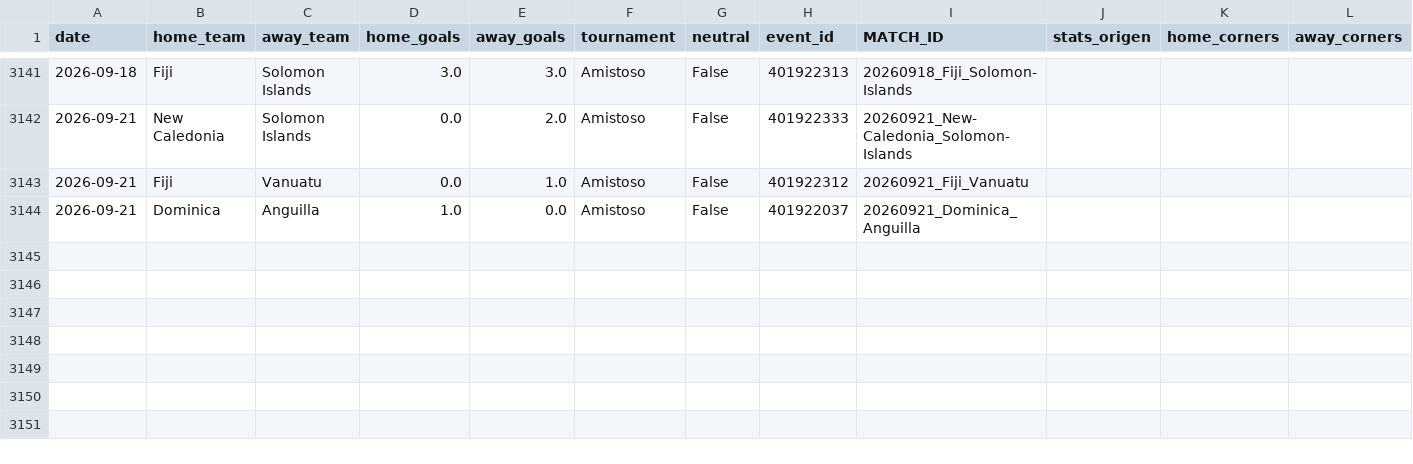
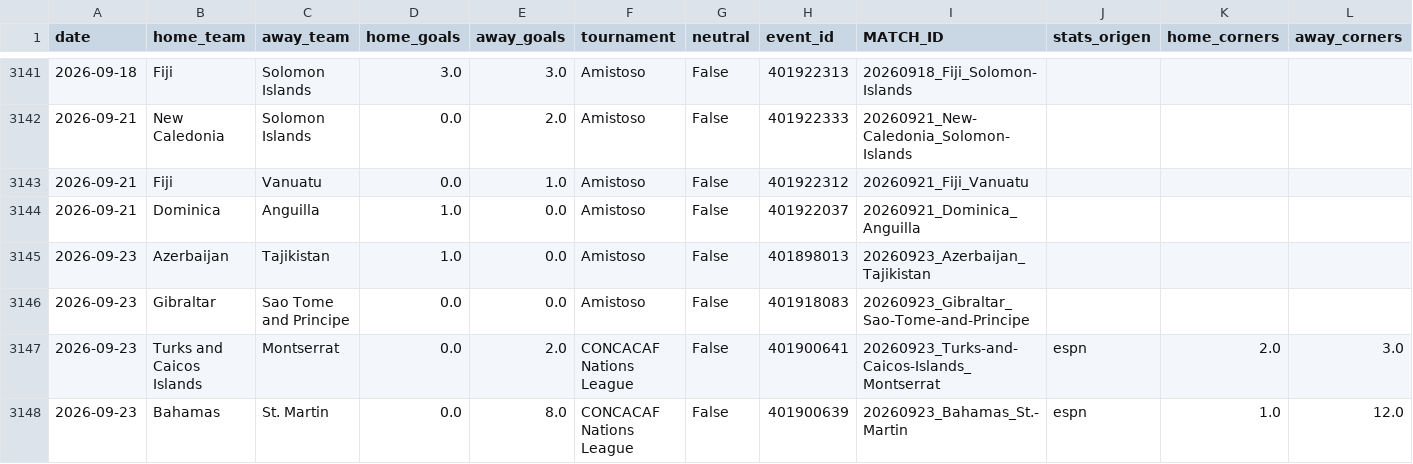
Before and after one commit to HectorMontiel/mundial-2026-predictor, a CSV file: historico_selecciones.csv, drawn as a sheet; only a part is shown, gaps mark what is left out; rows hold the shown columns only; the diff names each change by its address in the sheet, - before the commit and + after, or states it on an @@ line.

```diff
--- a/historico_selecciones.csv
+++ b/historico_selecciones.csv
+row 3145: 2026-09-23 | Azerbaijan | Tajikistan | 1.0 | 0.0 | Amistoso | False | 401898013 | 20260923_Azerbaijan_Tajikistan
+row 3146: 2026-09-23 | Gibraltar | Sao Tome and Principe | 0.0 | 0.0 | Amistoso | False | 401918083 | 20260923_Gibraltar_Sao-Tome-and-Principe
+row 3147: 2026-09-23 | Turks and Caicos Islands | Montserrat | 0.0 | 2.0 | CONCACAF Nations League | False | 401900641 | 20260923_Turks-and-Caicos-Islands_Montserrat | espn | 2.0 | 3.0
+row 3148: 2026-09-23 | Bahamas | St. Martin | 0.0 | 8.0 | CONCACAF Nations League | False | 401900639 | 20260923_Bahamas_St.-Martin | espn | 1.0 | 12.0
```
Also changed, not shown: 15 other files.
